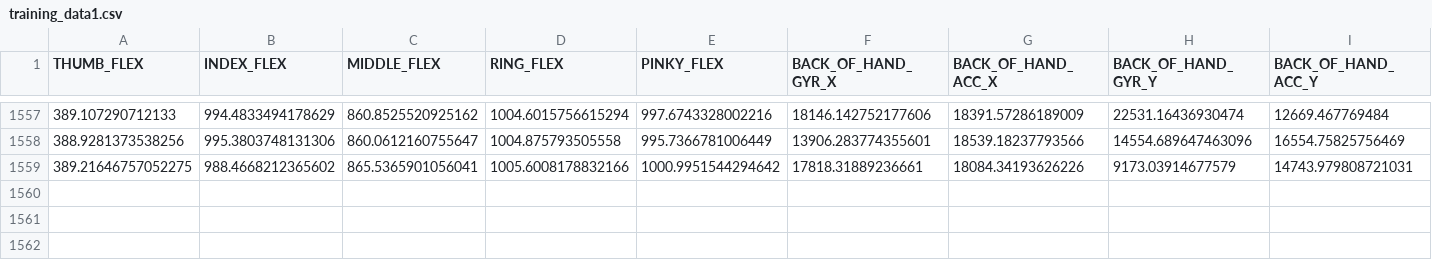
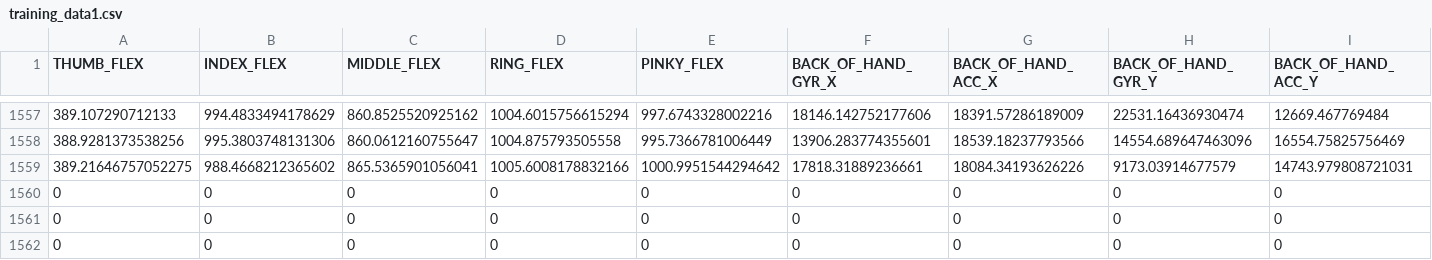
Before and after one commit to Sign-Wave/Sign-Wave-Glove, a CSV file: training_data1.csv, drawn as a sheet; only a part is shown, gaps mark what is left out; rows hold the shown columns only; the diff names each change by its address in the sheet, - before the commit and + after, or states it on an @@ line.

```diff
--- a/training_data1.csv
+++ b/training_data1.csv
+row 1560: 0 | 0 | 0 | 0 | 0 | 0 | 0 | 0 | 0
+row 1561: 0 | 0 | 0 | 0 | 0 | 0 | 0 | 0 | 0
+row 1562: 0 | 0 | 0 | 0 | 0 | 0 | 0 | 0 | 0
```
Also changed, not shown: 15 other files.
